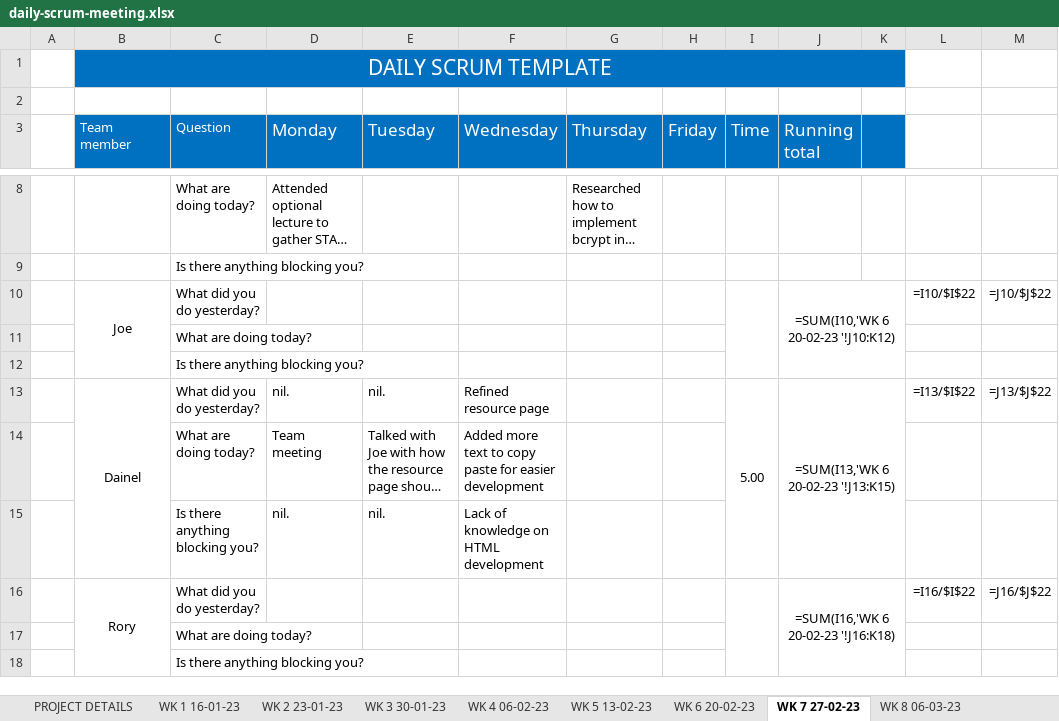
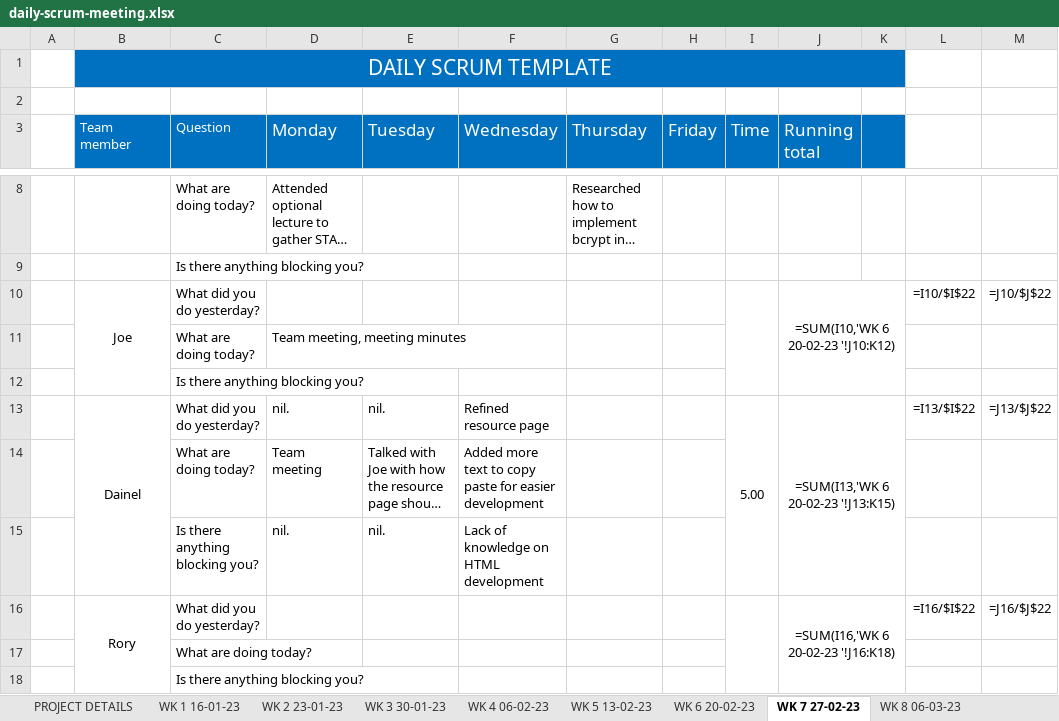
Before and after one commit to JBLACK2889/MENS-SHED-SOC09109, an Excel workbook: Documentation/daily-scrum-meeting.xlsx, sheet WK 7 27-02-23, drawn as a sheet; only a part is shown, gaps mark what is left out; long unchanged cells end in …; values as stored, in another font and other column widths than the file's, no borders; formulas without a stored value are shown as written; the diff names each change by its address in the sheet, - before the commit and + after, or states it on an @@ line.

Commit message:
Contributions updated

```diff
--- a/Documentation/daily-scrum-meeting.xlsx (sheet WK 7 27-02-23)
+++ b/Documentation/daily-scrum-meeting.xlsx (sheet WK 7 27-02-23)
-D11 (Monday): (empty)
+D11 (Monday): Team meeting, meeting minutes
```
